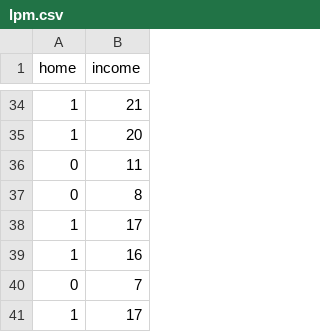
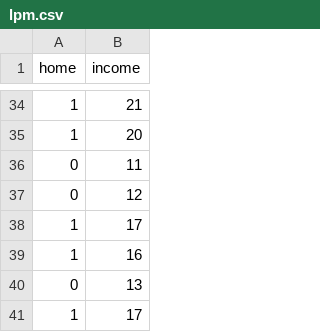
Before and after one commit to chaveslima/data, a CSV file: lpm.csv, drawn as a sheet; only a part is shown, gaps mark what is left out; the diff covers the shown part only.

```diff
--- a/lpm.csv
+++ b/lpm.csv
@@ -36,6 +36,6 @@ home;income
 0;11
-0;8
+0;12
 1;17
 1;16
-0;7
+0;13
 1;17
```
Also changed, not shown: 6 added rows, 6 removed rows, 5 moved rows and 5 edited cells elsewhere in this file.
